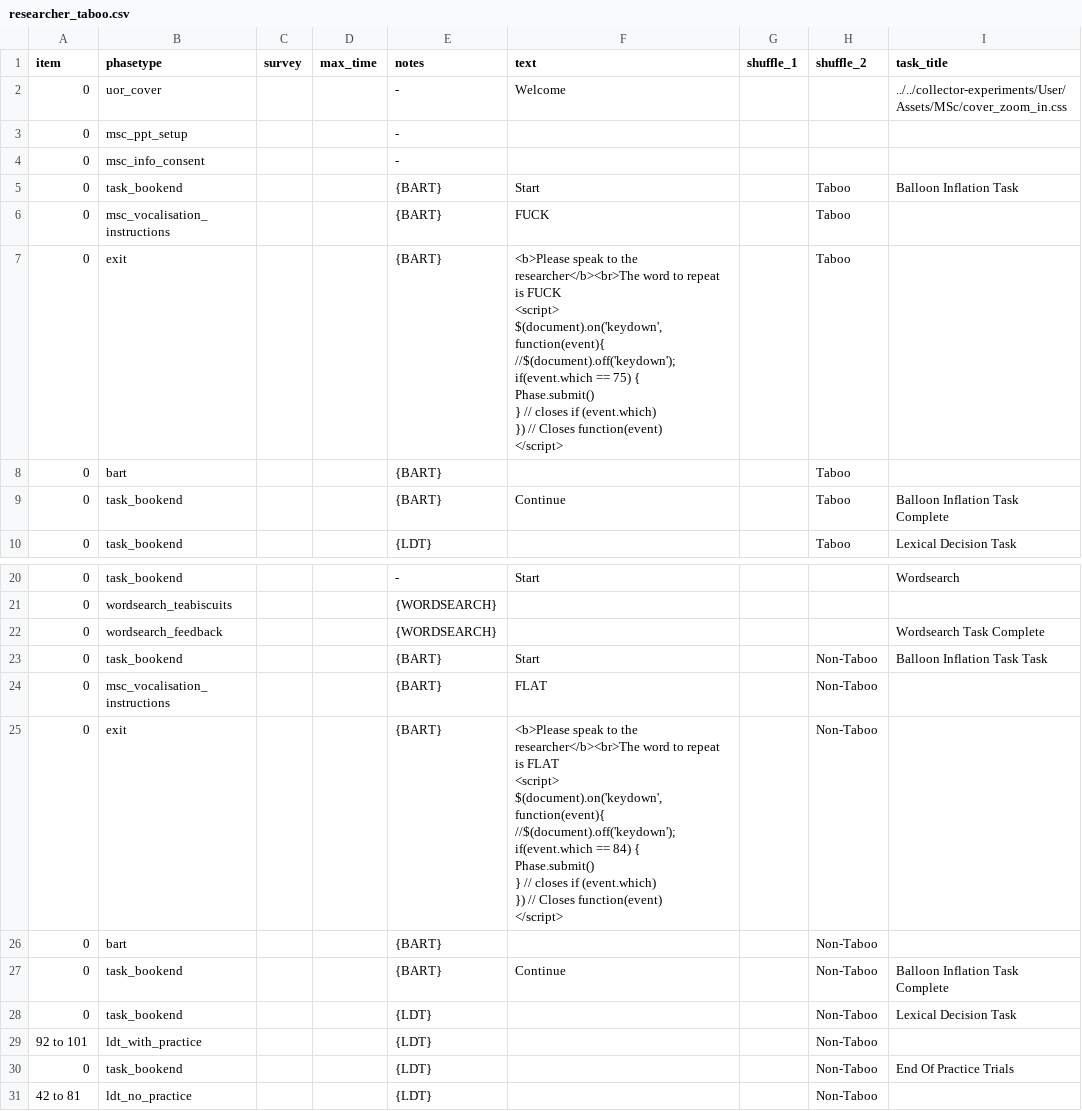
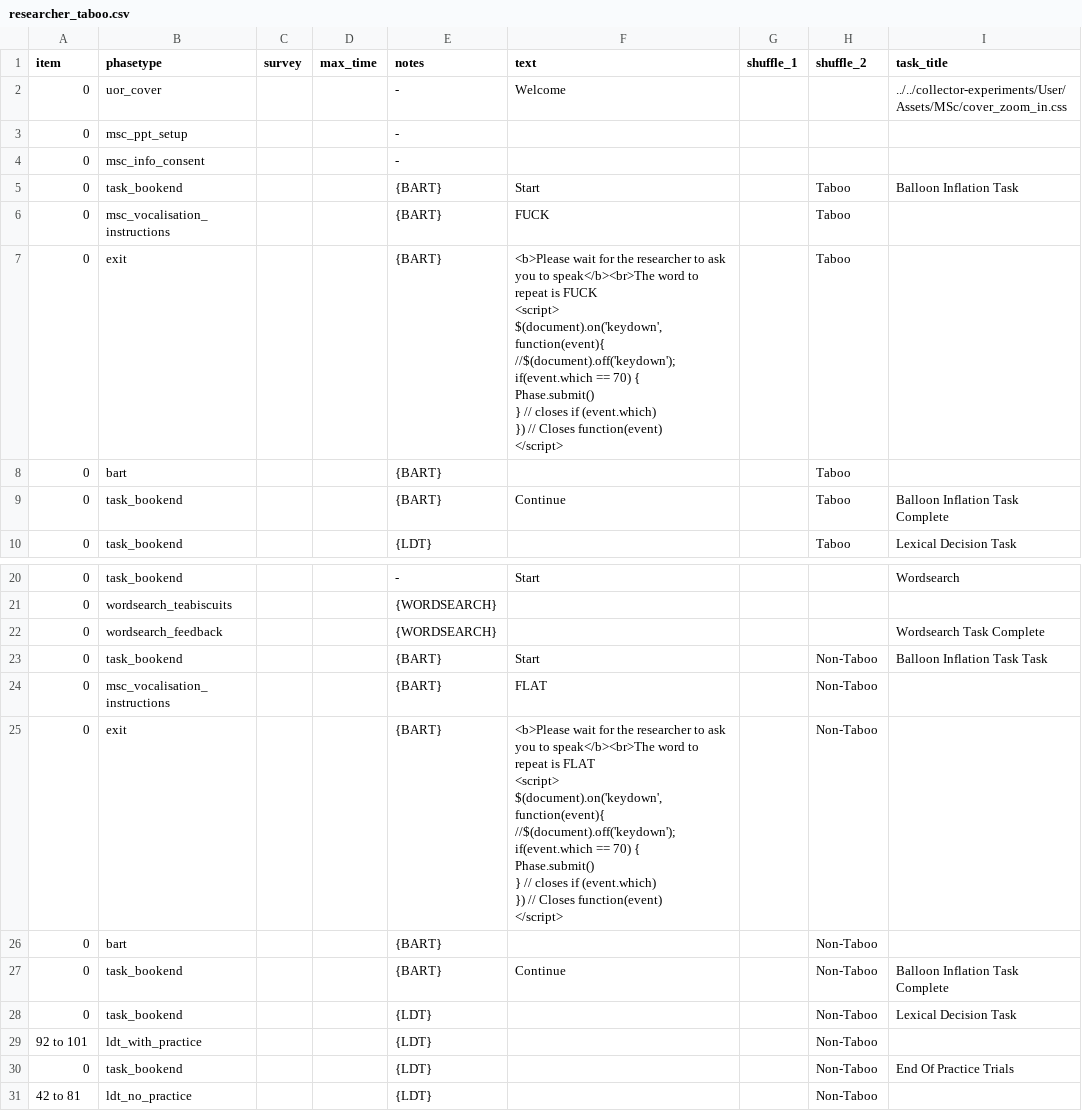
Before and after one commit to tdepsych/collector-experiments, a CSV file: User/Projects/msc_dissertation/researcher_taboo.csv, drawn as a sheet; only a part is shown, gaps mark what is left out; ↵ is a line break in a cell; the diff names each change by its address in the sheet, - before the commit and + after, or states it on an @@ line.

```diff
--- a/User/Projects/msc_dissertation/researcher_taboo.csv
+++ b/User/Projects/msc_dissertation/researcher_taboo.csv
-F7 (text): <b>Please speak to the researcher</b><br>The word to repeat is FUCK ↵ <script> ↵ $(document).on('keydown', function(event){ ↵ //$(document).off('keydown'); ↵ if(event.which == 75) { ↵ Phase.submit()…
+F7 (text): <b>Please wait for the researcher to ask you to speak</b><br>The word to repeat is FUCK ↵ <script> ↵ $(document).on('keydown', function(event){ ↵ //$(document).off('keydown'); ↵ if(event.which == 70) { ↵ Phase.submit()…
-F25 (text): <b>Please speak to the researcher</b><br>The word to repeat is FLAT ↵ <script> ↵ $(document).on('keydown', function(event){ ↵ //$(document).off('keydown'); ↵ if(event.which == 84) { ↵ Phase.submit()…
+F25 (text): <b>Please wait for the researcher to ask you to speak</b><br>The word to repeat is FLAT ↵ <script> ↵ $(document).on('keydown', function(event){ ↵ //$(document).off('keydown'); ↵ if(event.which == 70) { ↵ Phase.submit()…
```
Also changed, not shown: 2 other files.
